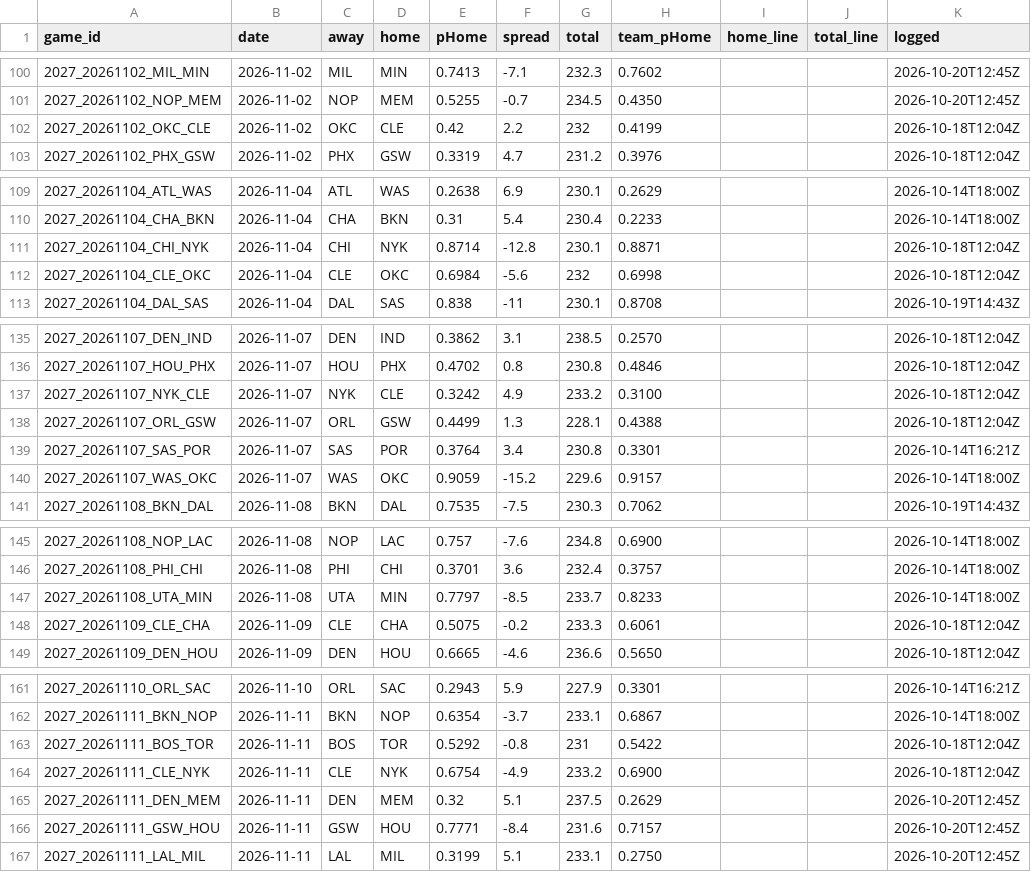
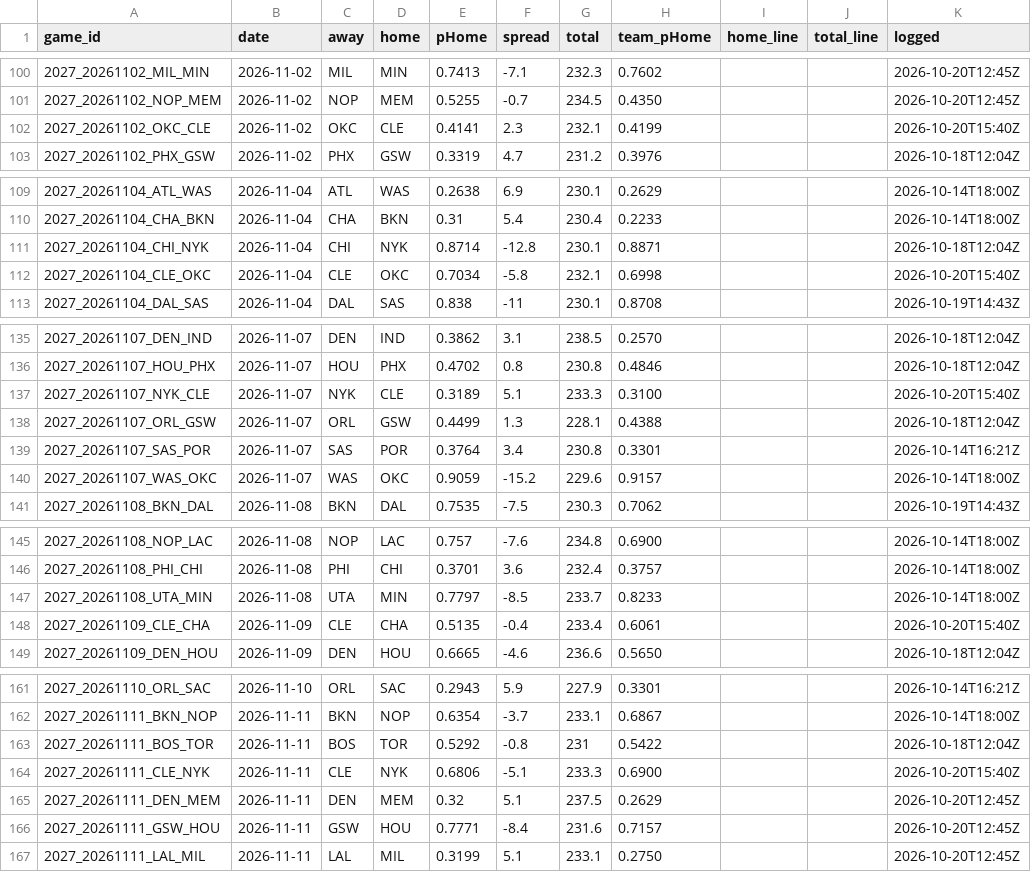
Before and after one commit to DEMON-X13/nba-hub, a CSV file: data/predictions.csv, drawn as a sheet; only a part is shown, gaps mark what is left out; the diff covers the shown part only.

```diff
--- a/data/predictions.csv
+++ b/data/predictions.csv
@@ -101,3 +101,3 @@ game_id,date,away,home,pHome,spread,total,team_pHome,home_line,total_line,logged
 2027_20261102_NOP_MEM,2026-11-02,NOP,MEM,0.5255,-0.7,234.5,0.4350,,,2026-10-20T12:45Z
-2027_20261102_OKC_CLE,2026-11-02,OKC,CLE,0.42,2.2,232,0.4199,,,2026-10-18T12:04Z
+2027_20261102_OKC_CLE,2026-11-02,OKC,CLE,0.4141,2.3,232.1,0.4199,,,2026-10-20T15:40Z
 2027_20261102_PHX_GSW,2026-11-02,PHX,GSW,0.3319,4.7,231.2,0.3976,,,2026-10-18T12:04Z
@@ -111,3 +111,3 @@ game_id,date,away,home,pHome,spread,total,team_pHome,home_line,total_line,logged
 2027_20261104_CHI_NYK,2026-11-04,CHI,NYK,0.8714,-12.8,230.1,0.8871,,,2026-10-18T12:04Z
-2027_20261104_CLE_OKC,2026-11-04,CLE,OKC,0.6984,-5.6,232,0.6998,,,2026-10-18T12:04Z
+2027_20261104_CLE_OKC,2026-11-04,CLE,OKC,0.7034,-5.8,232.1,0.6998,,,2026-10-20T15:40Z
 2027_20261104_DAL_SAS,2026-11-04,DAL,SAS,0.838,-11,230.1,0.8708,,,2026-10-19T14:43Z
@@ -136,3 +136,3 @@ game_id,date,away,home,pHome,spread,total,team_pHome,home_line,total_line,logged
 2027_20261107_HOU_PHX,2026-11-07,HOU,PHX,0.4702,0.8,230.8,0.4846,,,2026-10-18T12:04Z
-2027_20261107_NYK_CLE,2026-11-07,NYK,CLE,0.3242,4.9,233.2,0.3100,,,2026-10-18T12:04Z
+2027_20261107_NYK_CLE,2026-11-07,NYK,CLE,0.3189,5.1,233.3,0.3100,,,2026-10-20T15:40Z
 2027_20261107_ORL_GSW,2026-11-07,ORL,GSW,0.4499,1.3,228.1,0.4388,,,2026-10-18T12:04Z
@@ -147,3 +147,3 @@ game_id,date,away,home,pHome,spread,total,team_pHome,home_line,total_line,logged
 2027_20261108_UTA_MIN,2026-11-08,UTA,MIN,0.7797,-8.5,233.7,0.8233,,,2026-10-14T18:00Z
-2027_20261109_CLE_CHA,2026-11-09,CLE,CHA,0.5075,-0.2,233.3,0.6061,,,2026-10-18T12:04Z
+2027_20261109_CLE_CHA,2026-11-09,CLE,CHA,0.5135,-0.4,233.4,0.6061,,,2026-10-20T15:40Z
 2027_20261109_DEN_HOU,2026-11-09,DEN,HOU,0.6665,-4.6,236.6,0.5650,,,2026-10-18T12:04Z
@@ -163,3 +163,3 @@ game_id,date,away,home,pHome,spread,total,team_pHome,home_line,total_line,logged
 2027_20261111_BOS_TOR,2026-11-11,BOS,TOR,0.5292,-0.8,231,0.5422,,,2026-10-18T12:04Z
-2027_20261111_CLE_NYK,2026-11-11,CLE,NYK,0.6754,-4.9,233.2,0.6900,,,2026-10-18T12:04Z
+2027_20261111_CLE_NYK,2026-11-11,CLE,NYK,0.6806,-5.1,233.3,0.6900,,,2026-10-20T15:40Z
 2027_20261111_DEN_MEM,2026-11-11,DEN,MEM,0.32,5.1,237.5,0.2629,,,2026-10-20T12:45Z
```
Also changed, not shown: 42 edited cells elsewhere in this file, data/injuries_log.csv, 6 other files.
